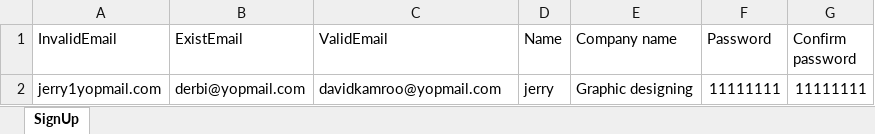
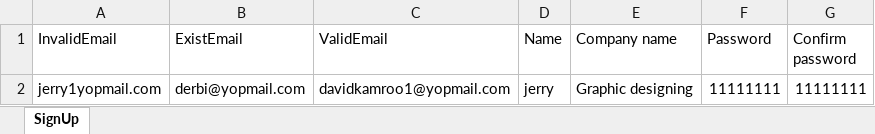
Before and after one commit to Ashishc1512/Office-Framework, an Excel workbook: test_data/Credentials.xlsx, sheet SignUp, drawn as a sheet; values as stored, in another font and other column widths than the file's, no borders; the diff names each change by its address in the sheet, - before the commit and + after, or states it on an @@ line.

Commit message:
Verified the sign up test cases which I created before. (29-05-2022)

```diff
--- a/test_data/Credentials.xlsx (sheet SignUp)
+++ b/test_data/Credentials.xlsx (sheet SignUp)
-C2 (ValidEmail): davidkamroo@yopmail.com
+C2 (ValidEmail): davidkamroo1@yopmail.com
```
Also changed, not shown: 32 other files.
